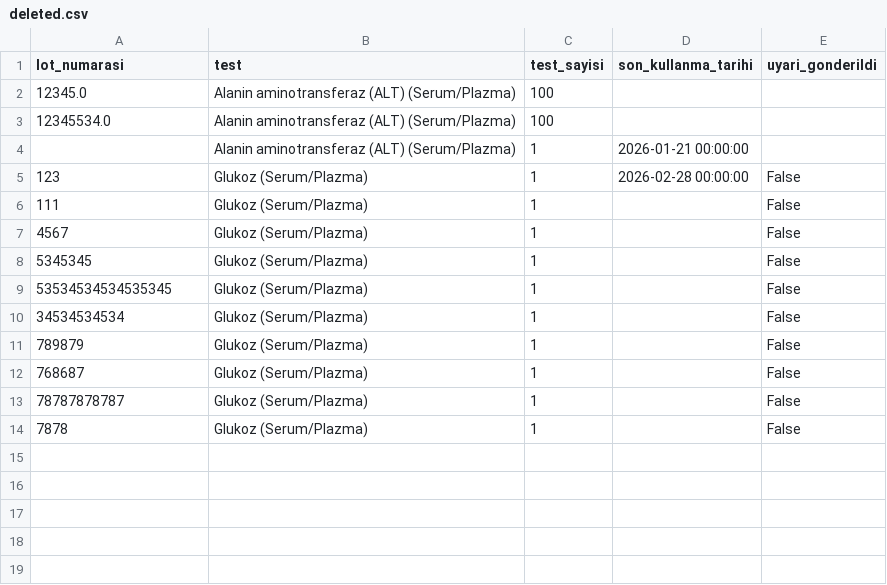
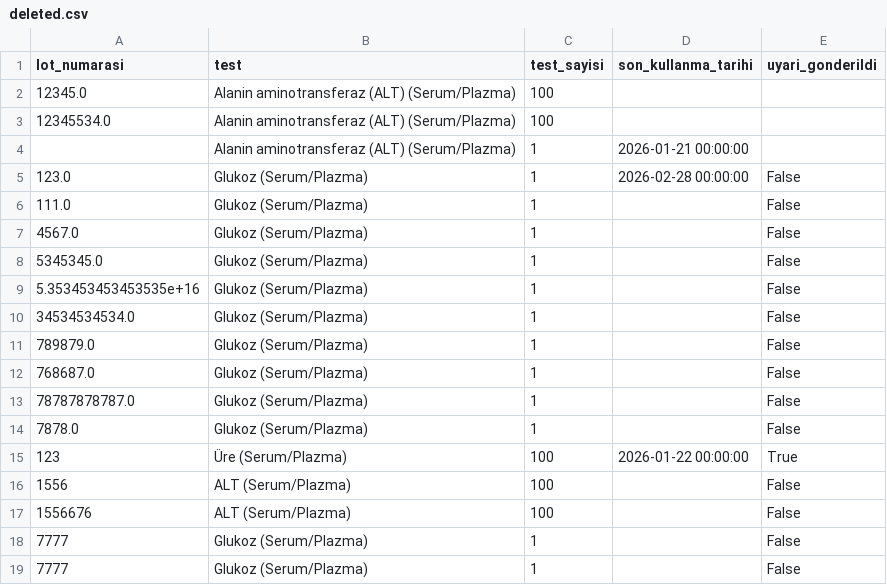
Before and after one commit to tako007/stok, a CSV file: data/deleted.csv, drawn as a sheet.

Commit message:
Kit silindi

```diff
--- a/data/deleted.csv
+++ b/data/deleted.csv
@@ -4,11 +4,16 @@ lot_numarasi,test,test_sayisi,son_kullanma_tarihi,uyari_gonderildi
 ,Alanin aminotransferaz (ALT) (Serum/Plazma),1,2026-01-21 00:00:00,
-123,Glukoz (Serum/Plazma),1,2026-02-28 00:00:00,False
-111,Glukoz (Serum/Plazma),1,,False
-4567,Glukoz (Serum/Plazma),1,,False
-5345345,Glukoz (Serum/Plazma),1,,False
-53534534534535345,Glukoz (Serum/Plazma),1,,False
-34534534534,Glukoz (Serum/Plazma),1,,False
-789879,Glukoz (Serum/Plazma),1,,False
-768687,Glukoz (Serum/Plazma),1,,False
-78787878787,Glukoz (Serum/Plazma),1,,False
-7878,Glukoz (Serum/Plazma),1,,False
+123.0,Glukoz (Serum/Plazma),1,2026-02-28 00:00:00,False
+111.0,Glukoz (Serum/Plazma),1,,False
+4567.0,Glukoz (Serum/Plazma),1,,False
+5345345.0,Glukoz (Serum/Plazma),1,,False
+5.353453453453535e+16,Glukoz (Serum/Plazma),1,,False
+34534534534.0,Glukoz (Serum/Plazma),1,,False
+789879.0,Glukoz (Serum/Plazma),1,,False
+768687.0,Glukoz (Serum/Plazma),1,,False
+78787878787.0,Glukoz (Serum/Plazma),1,,False
+7878.0,Glukoz (Serum/Plazma),1,,False
+123,Üre (Serum/Plazma),100,2026-01-22 00:00:00,True
+1556,ALT (Serum/Plazma),100,,False
+1556676,ALT (Serum/Plazma),100,,False
+7777,Glukoz (Serum/Plazma),1,,False
+7777,Glukoz (Serum/Plazma),1,,False
```
